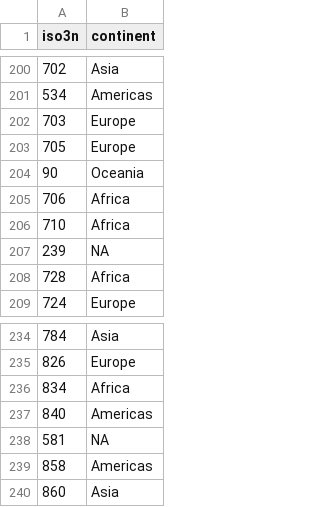
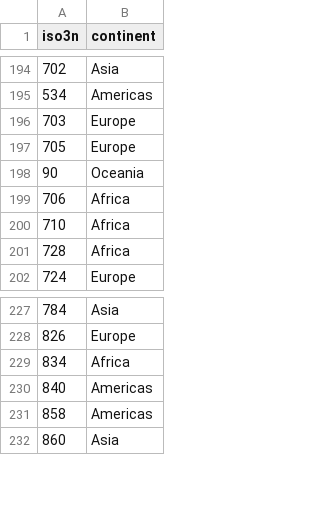
Before and after one commit to lukesonnet/r_introduction, a CSV file: data/qog/continents.csv, drawn as a sheet; only a part is shown, gaps mark what is left out; the diff covers the shown part only.

```diff
--- a/data/qog/continents.csv
+++ b/data/qog/continents.csv
@@ -206,3 +200,2 @@ iso3n,continent
 710,Africa
-239,NA
 728,Africa
@@ -237,3 +230,2 @@ iso3n,continent
 840,Americas
-581,NA
 858,Americas
```
Also changed, not shown: 6 removed rows elsewhere in this file.
